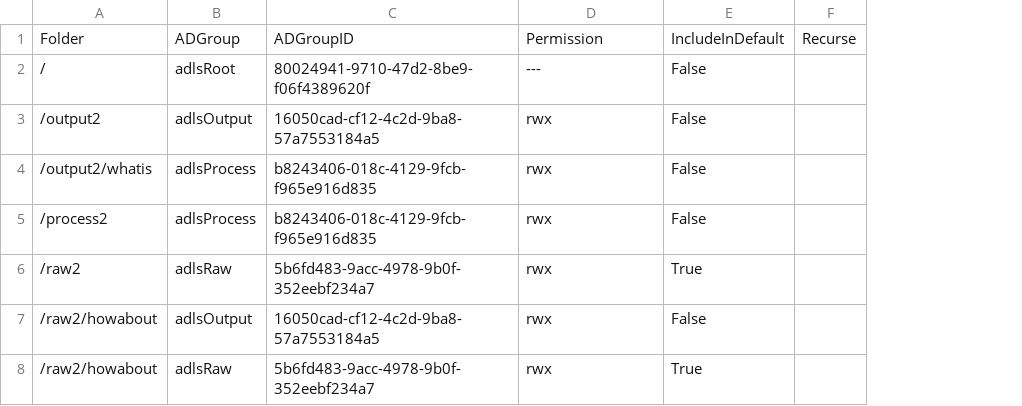
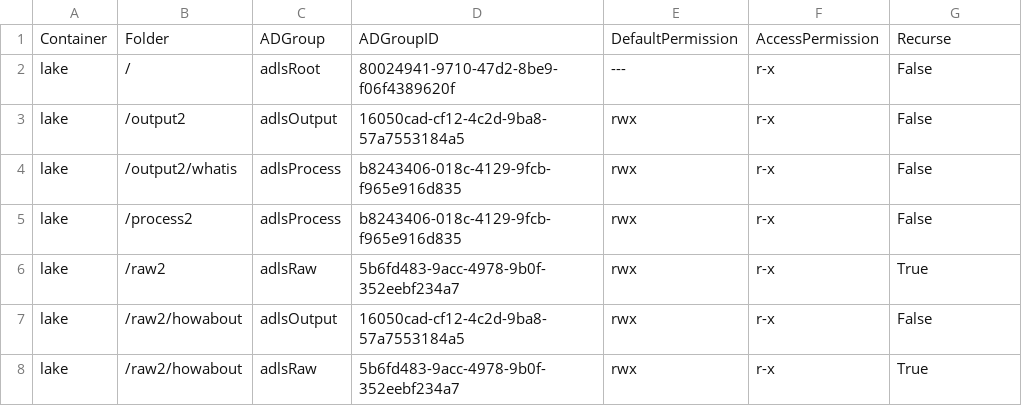
Before and after one commit to sabinio/adls2.folder.access.tools, a CSV file: adls2.folder.access.tools.Tests/csvs/dummy.csv, drawn as a sheet; removed rows and columns are numbered as before the commit, all else as after; the diff names each change by its address in the sheet, - before the commit and + after, or states it on an @@ line.

```diff
--- a/adls2.folder.access.tools.Tests/csvs/dummy.csv
+++ b/adls2.folder.access.tools.Tests/csvs/dummy.csv
+column A, rows 1-8: Container | lake | lake | lake | lake | lake | lake | lake
+column F, rows 1-8: AccessPermission | r-x | r-x | r-x | r-x | r-x | r-x | r-x
-column F, row 1: Recurse
-E1: Permission
+E1: DefaultPermission
-G1: IncludeInDefault
+G1: Recurse
```
Also changed, not shown: adls2.folder.access.tools.Tests/csvs/missinggroup.csv, 7 other files.
